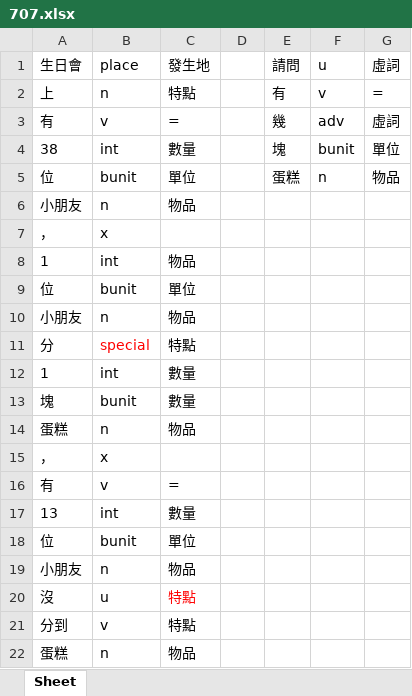
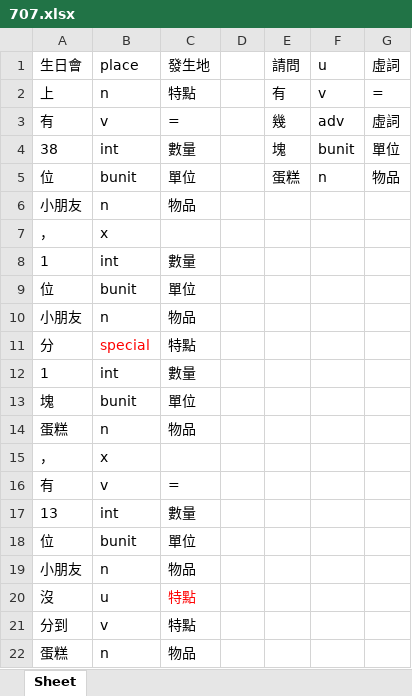
Before and after one commit to LakeFishing/ai-lab, an Excel workbook: data_excel/707.xlsx, sheet Sheet, drawn as a sheet; values as stored, in another font and other column widths than the file's, no borders; the diff names each change by its address in the sheet, - before the commit and + after, or states it on an @@ line.

```diff
--- a/data_excel/707.xlsx (sheet Sheet)
+++ b/data_excel/707.xlsx (sheet Sheet)
-C8: 物品
+C8: 數量
-C13: 數量
+C13: 單位
```
Also changed, not shown: data_excel/360.xlsx, data_excel/401.xlsx, 51 other files.
